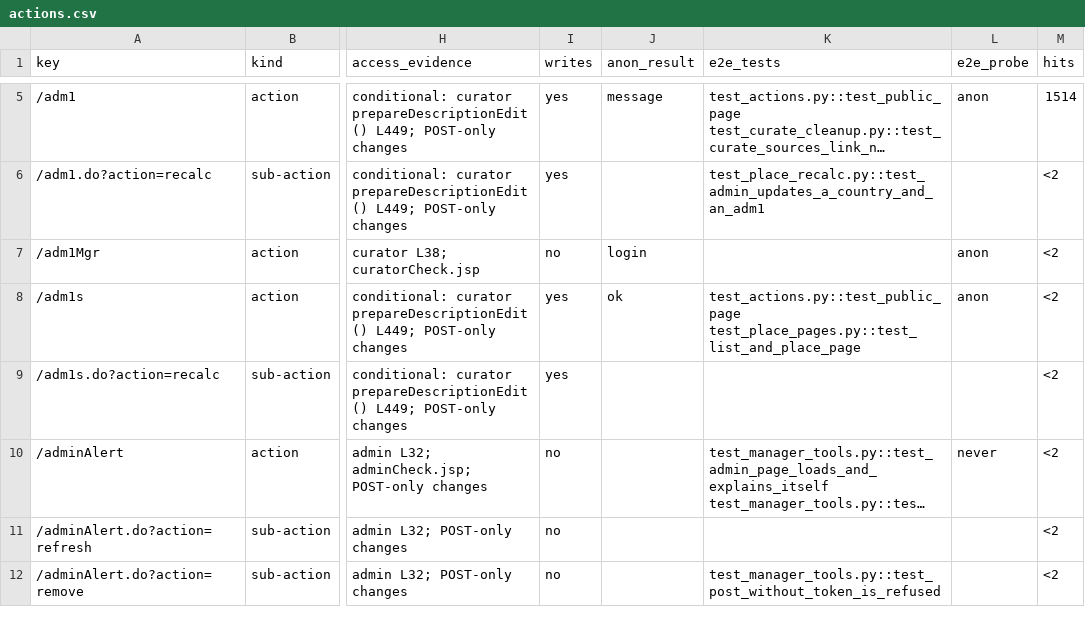
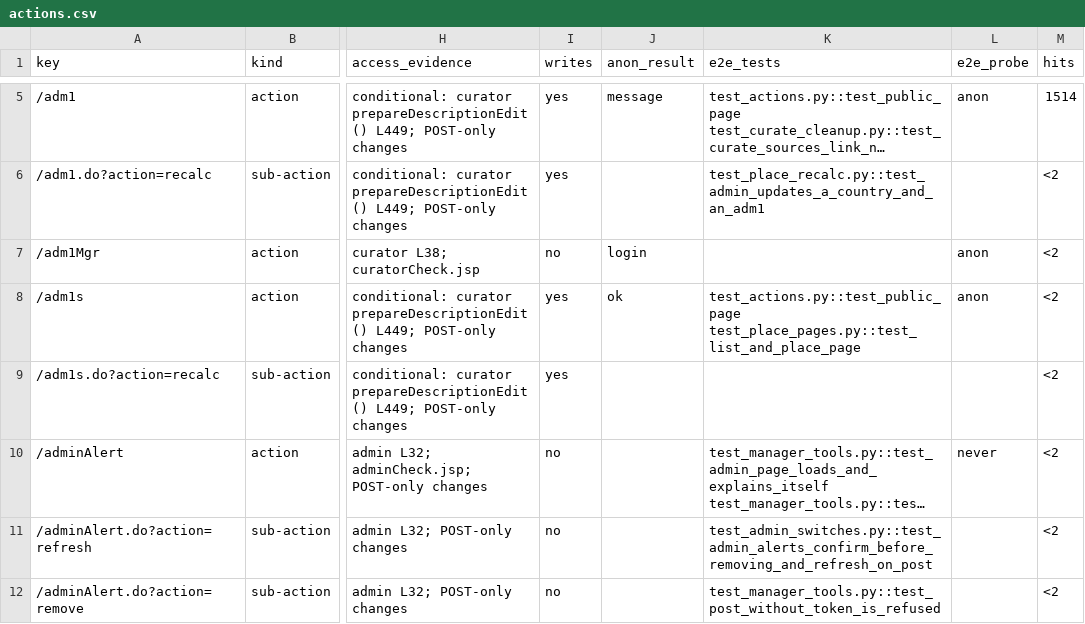
Before and after one commit to calacademy-research/antweb, a CSV file: docs/catalog/actions.csv, drawn as a sheet; only a part is shown, gaps mark what is left out; long unchanged cells end in …; the diff covers the shown part only; the diff names each change by its address in the sheet, - before the commit and + after, or states it on an @@ line.

```diff
--- a/docs/catalog/actions.csv
+++ b/docs/catalog/actions.csv
-K11 (e2e_tests): (empty)
+K11 (e2e_tests): test_admin_switches.py::test_admin_alerts_confirm_before_removing_and_refresh_on_post
```
Also changed, not shown: 8 edited cells elsewhere in this file, 4 other files.
